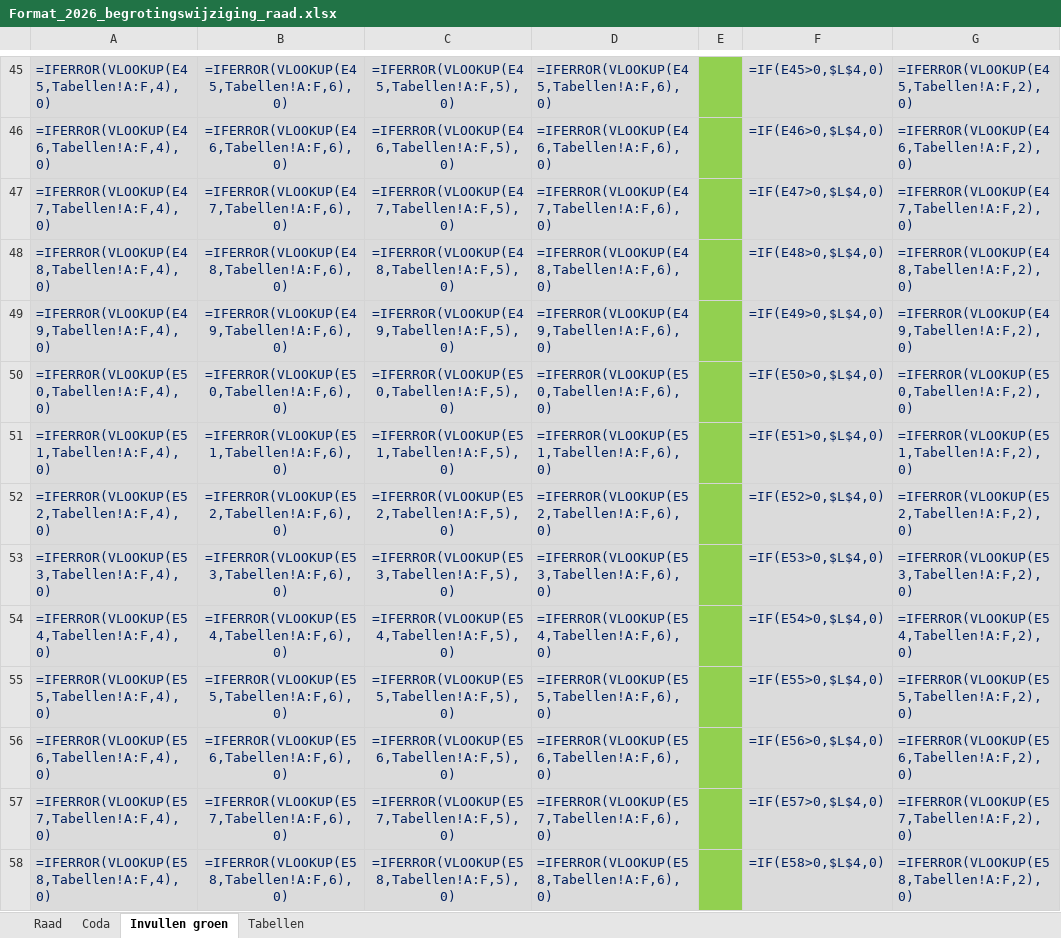
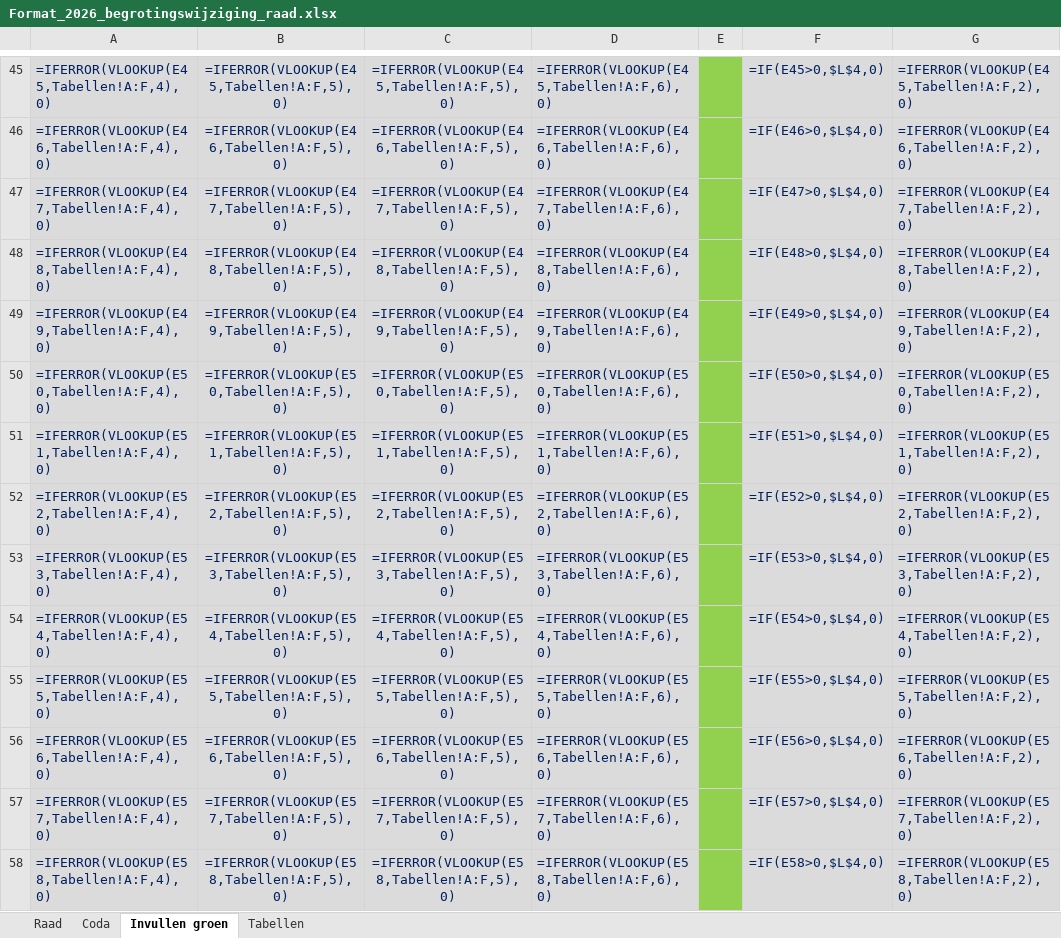
Before and after one commit to MoniqueStrik/Nieuw, an Excel workbook: Format_2026_begrotingswijziging_raad.xlsx, sheet Invullen groen, drawn as a sheet; only a part is shown, gaps mark what is left out; values as stored, in another font and other column widths than the file's, no borders; formulas without a stored value are shown as written; the diff covers the shown part only; the diff names each change by its address in the sheet, - before the commit and + after, or states it on an @@ line.

```diff
--- a/Format_2026_begrotingswijziging_raad.xlsx (sheet Invullen groen)
+++ b/Format_2026_begrotingswijziging_raad.xlsx (sheet Invullen groen)
-B45: =IFERROR(VLOOKUP(E45,Tabellen!A:F,6),0)
+B45: =IFERROR(VLOOKUP(E45,Tabellen!A:F,5),0)
-B46: =IFERROR(VLOOKUP(E46,Tabellen!A:F,6),0)
+B46: =IFERROR(VLOOKUP(E46,Tabellen!A:F,5),0)
-B47: =IFERROR(VLOOKUP(E47,Tabellen!A:F,6),0)
+B47: =IFERROR(VLOOKUP(E47,Tabellen!A:F,5),0)
-B48: =IFERROR(VLOOKUP(E48,Tabellen!A:F,6),0)
+B48: =IFERROR(VLOOKUP(E48,Tabellen!A:F,5),0)
-B49: =IFERROR(VLOOKUP(E49,Tabellen!A:F,6),0)
+B49: =IFERROR(VLOOKUP(E49,Tabellen!A:F,5),0)
-B50: =IFERROR(VLOOKUP(E50,Tabellen!A:F,6),0)
+B50: =IFERROR(VLOOKUP(E50,Tabellen!A:F,5),0)
-B51: =IFERROR(VLOOKUP(E51,Tabellen!A:F,6),0)
+B51: =IFERROR(VLOOKUP(E51,Tabellen!A:F,5),0)
-B52: =IFERROR(VLOOKUP(E52,Tabellen!A:F,6),0)
+B52: =IFERROR(VLOOKUP(E52,Tabellen!A:F,5),0)
-B53: =IFERROR(VLOOKUP(E53,Tabellen!A:F,6),0)
+B53: =IFERROR(VLOOKUP(E53,Tabellen!A:F,5),0)
-B54: =IFERROR(VLOOKUP(E54,Tabellen!A:F,6),0)
+B54: =IFERROR(VLOOKUP(E54,Tabellen!A:F,5),0)
-B55: =IFERROR(VLOOKUP(E55,Tabellen!A:F,6),0)
+B55: =IFERROR(VLOOKUP(E55,Tabellen!A:F,5),0)
-B56: =IFERROR(VLOOKUP(E56,Tabellen!A:F,6),0)
+B56: =IFERROR(VLOOKUP(E56,Tabellen!A:F,5),0)
-B57: =IFERROR(VLOOKUP(E57,Tabellen!A:F,6),0)
+B57: =IFERROR(VLOOKUP(E57,Tabellen!A:F,5),0)
-B58: =IFERROR(VLOOKUP(E58,Tabellen!A:F,6),0)
+B58: =IFERROR(VLOOKUP(E58,Tabellen!A:F,5),0)
```
Also changed, not shown: 76 edited cells elsewhere in this sheet.
